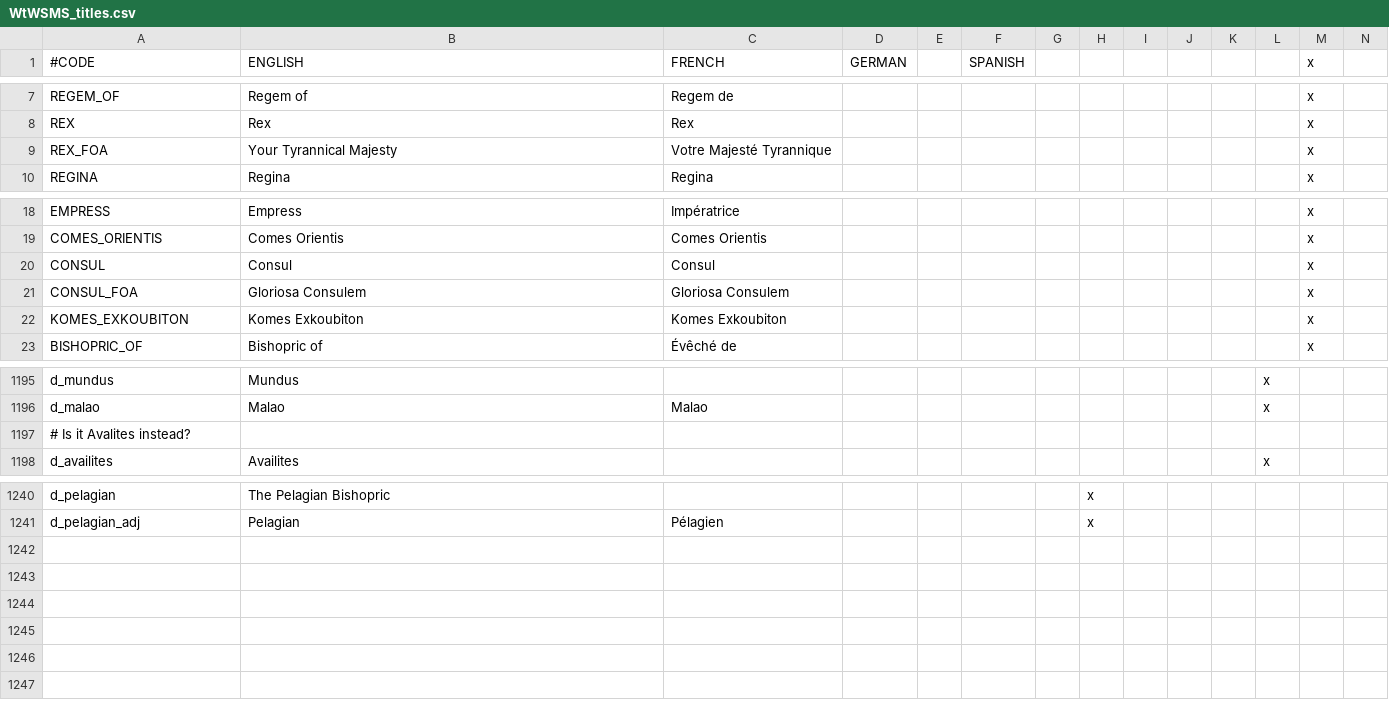
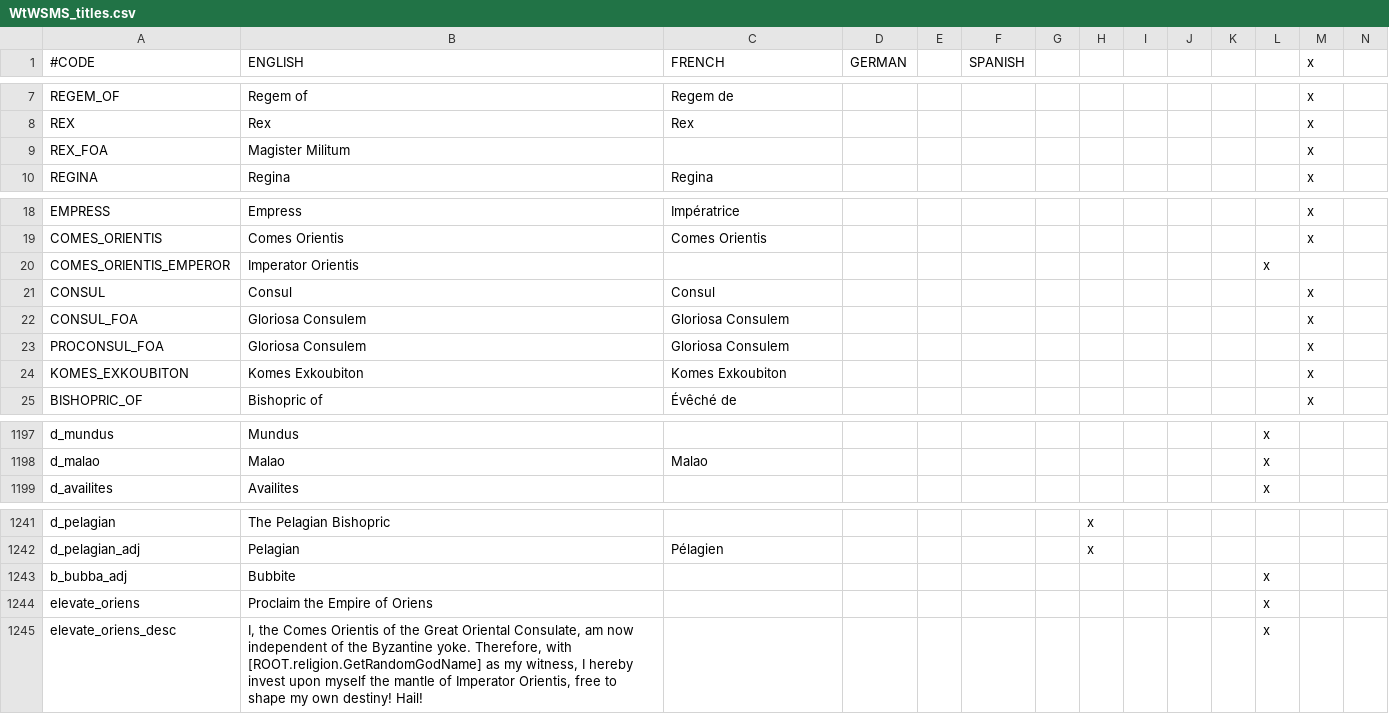
Before and after one commit to loup99/WtWSMS, a CSV file: WTWSMS/localisation/WtWSMS_titles.csv, drawn as a sheet; only a part is shown, gaps mark what is left out; removed rows and columns are numbered as before the commit, all else as after; rows hold the shown columns only; the diff names each change by its address in the sheet, - before the commit and + after, or states it on an @@ line.

```diff
--- a/WTWSMS/localisation/WtWSMS_titles.csv
+++ b/WTWSMS/localisation/WtWSMS_titles.csv
-B9 (ENGLISH): Your Tyrannical Majesty
+B9 (ENGLISH): Magister Militum
-C9 (FRENCH): Votre Majesté Tyrannique
+C9 (FRENCH): (empty)
+row 20: COMES_ORIENTIS_EMPEROR | Imperator Orientis |  |  |  |  |  |  |  |  |  | x
+row 23: PROCONSUL_FOA | Gloriosa Consulem | Gloriosa Consulem |  |  |  |  |  |  |  |  |  | x
-row 1197: # Is it Avalites instead?
+row 1243: b_bubba_adj | Bubbite |  |  |  |  |  |  |  |  |  | x
+row 1244: elevate_oriens | Proclaim the Empire of Oriens |  |  |  |  |  |  |  |  |  | x
+row 1245: elevate_oriens_desc | I, the Comes Orientis of the Great Oriental Consulate, am now independent of the Byzantine yoke. Therefore, with [ROOT.religion.GetRandomGodName] as my witness, I hereby invest upon myself the mantle of Imperator Orientis, free to shape my own destiny! Hail! |  |  |  |  |  |  |  |  |  | x
```
Also changed, not shown: WTWSMS/localisation/WtWSMS_religions.csv, WTWSMS/localisation/WtWSMS_religions_unused.csv, 10 other files.
